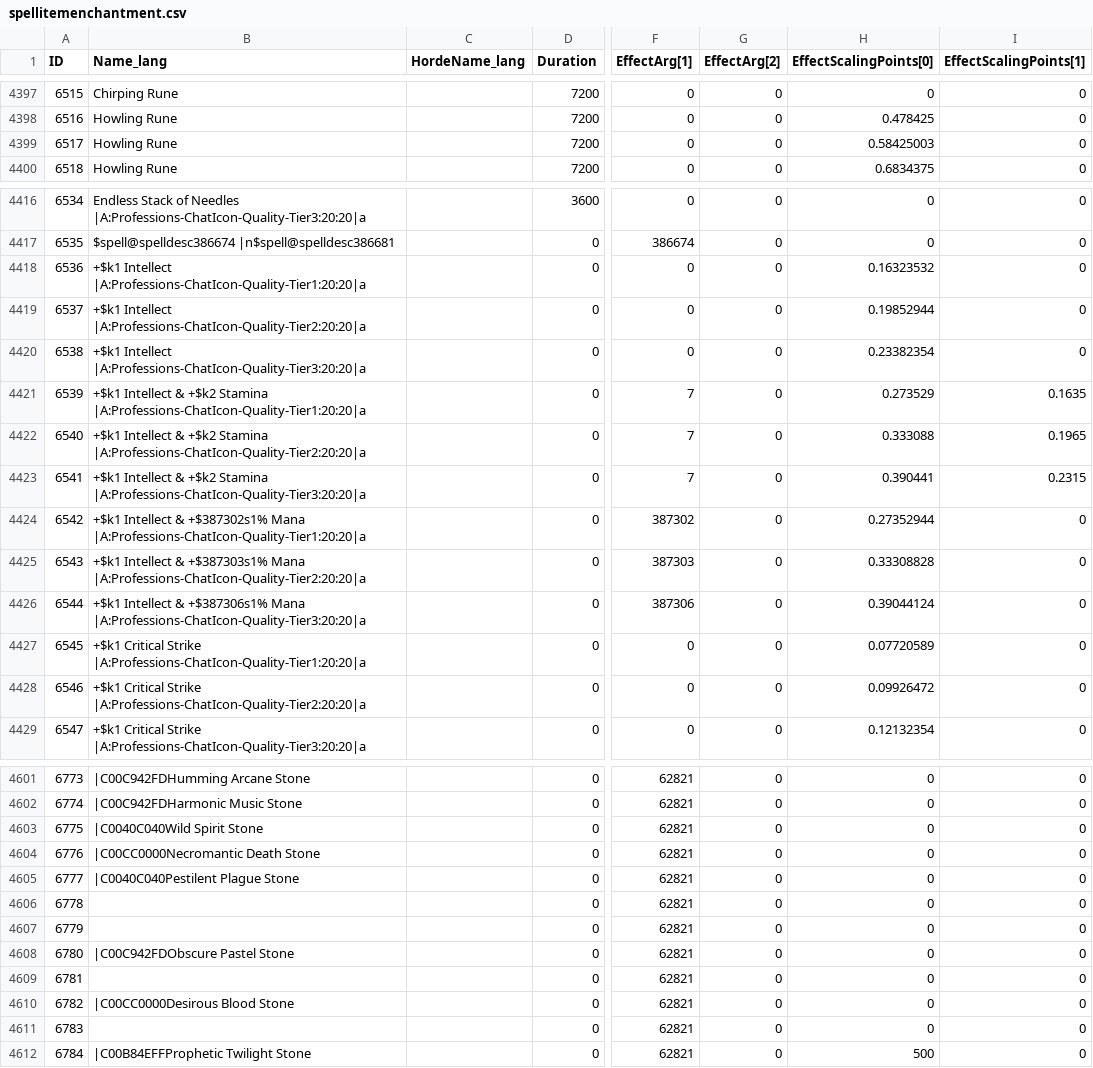
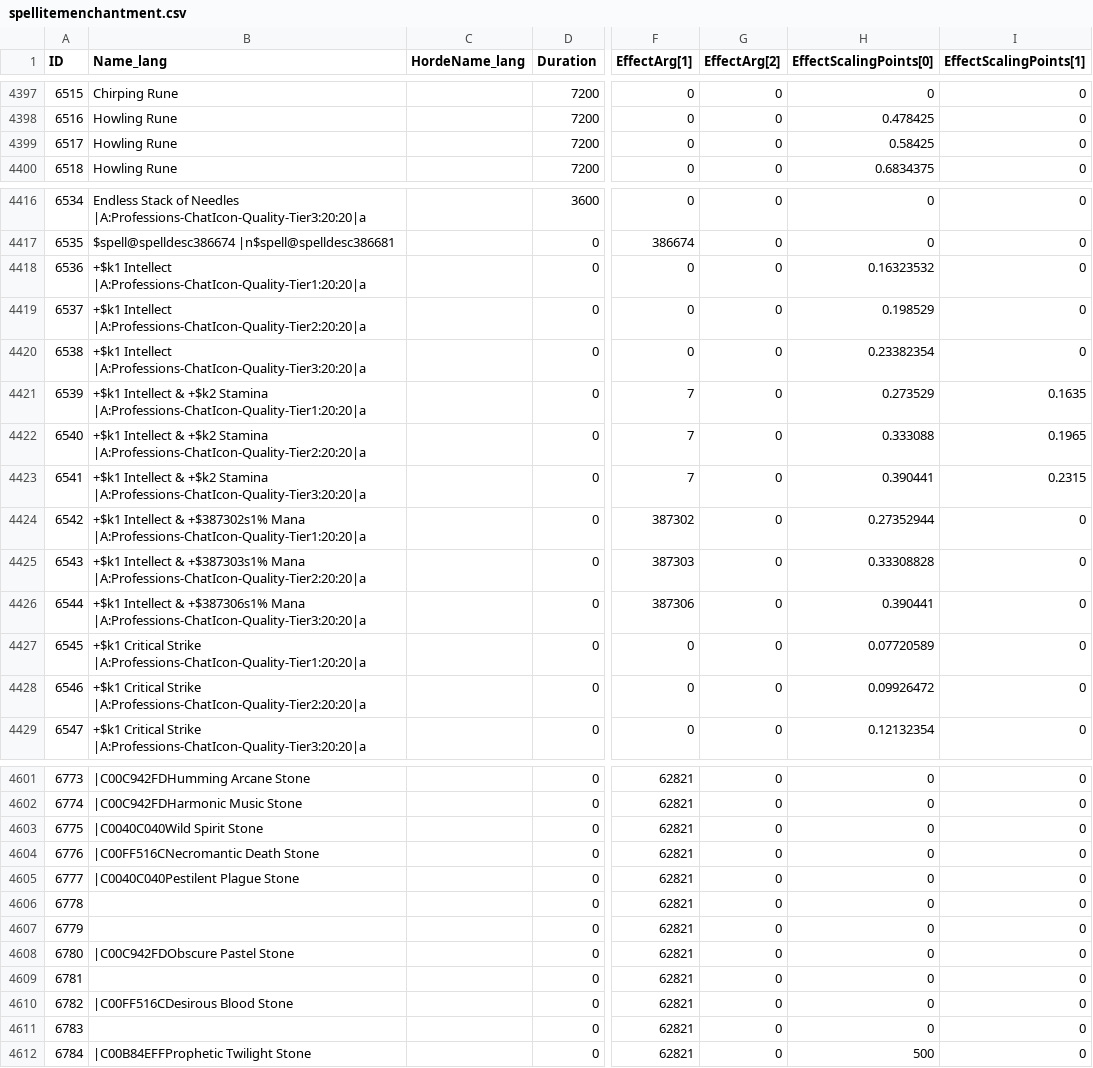
Before and after one commit to DFortun81/AllTheThings, a CSV file: .contrib/Harvesters/Database Harvester/Latest/dbfilesclient/spellitemenchantment.csv, drawn as a sheet; only a part is shown, gaps mark what is left out; the diff names each change by its address in the sheet, - before the commit and + after, or states it on an @@ line.

```diff
--- a/.contrib/Harvesters/Database Harvester/Latest/dbfilesclient/spellitemenchantment.csv
+++ b/.contrib/Harvesters/Database Harvester/Latest/dbfilesclient/spellitemenchantment.csv
-H4399 (EffectScalingPoints[0]): 0.58425003
+H4399 (EffectScalingPoints[0]): 0.58425
-H4419 (EffectScalingPoints[0]): 0.19852944
+H4419 (EffectScalingPoints[0]): 0.198529
-H4426 (EffectScalingPoints[0]): 0.39044124
+H4426 (EffectScalingPoints[0]): 0.390441
-B4604 (Name_lang): |C00CC0000Necromantic Death Stone
+B4604 (Name_lang): |C00FF516CNecromantic Death Stone
-B4610 (Name_lang): |C00CC0000Desirous Blood Stone
+B4610 (Name_lang): |C00FF516CDesirous Blood Stone
```
Also changed, not shown: .contrib/Harvesters/Database Harvester/Latest/dbfilesclient/mount.csv, .contrib/Harvesters/Database Harvester/Latest/dbfilesclient/questv2.csv, 56 other files.
